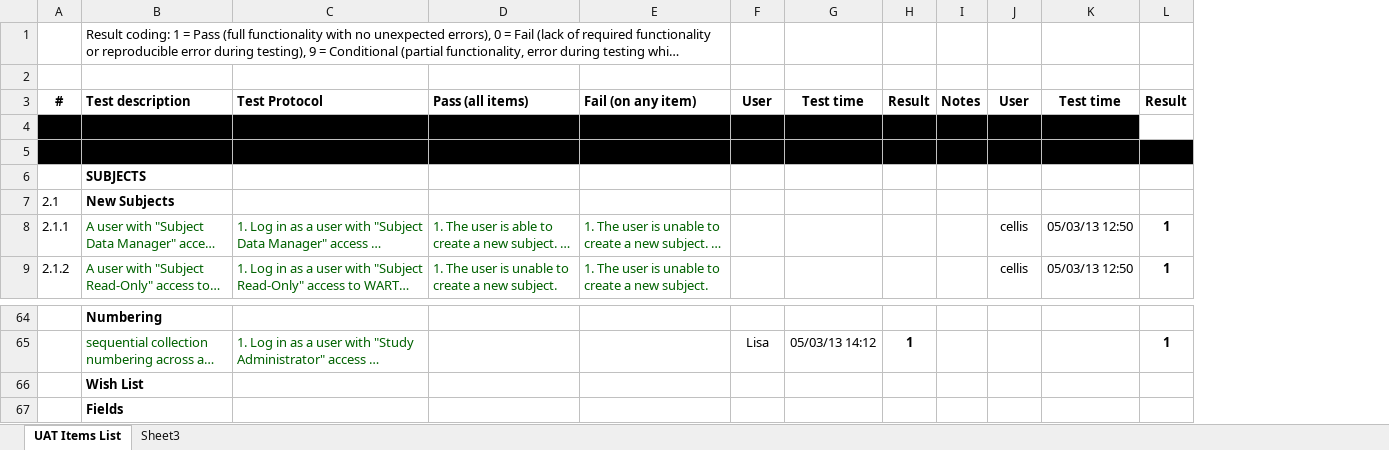
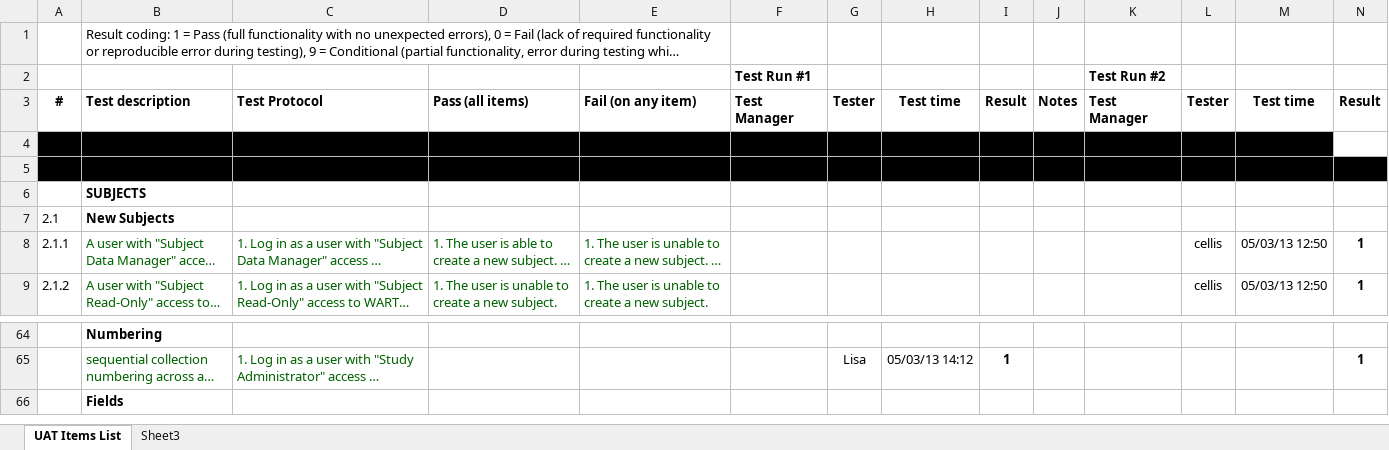
Before and after one commit to tranaweera/ark-informatics, an Excel workbook: ARK/trunk/usefulTools/UATForApproval.xlsx, sheet UAT Items List, drawn as a sheet; only a part is shown, gaps mark what is left out; long unchanged cells end in …; values as stored, in another font and other column widths than the file's, no borders; removed rows and columns are numbered as before the commit, all else as after; rows hold the shown columns only; the diff names each change by its address in the sheet, - before the commit and + after, or states it on an @@ line.

Commit message:
new UAT documents

```diff
--- a/ARK/trunk/usefulTools/UATForApproval.xlsx (sheet UAT Items List)
+++ b/ARK/trunk/usefulTools/UATForApproval.xlsx (sheet UAT Items List)
+column F, rows 2-3: Test Run #1 | Test Manager
+column K, rows 2-3: Test Run #2 | Test Manager
-row 2: (empty)
+row 2:  |  |  |  |  | Test Run #1 |  |  |  |  | Test Run #2
-G3: User
+G3: Tester
-L3: User
+L3: Tester
-row 66:  | Wish List
```
